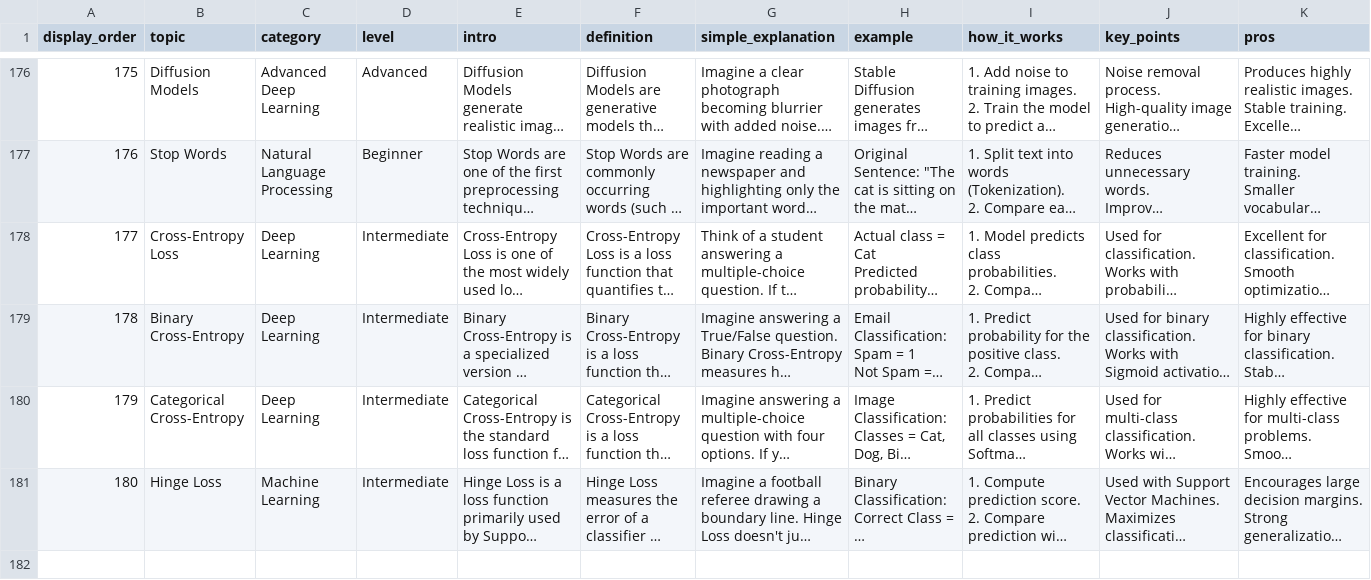
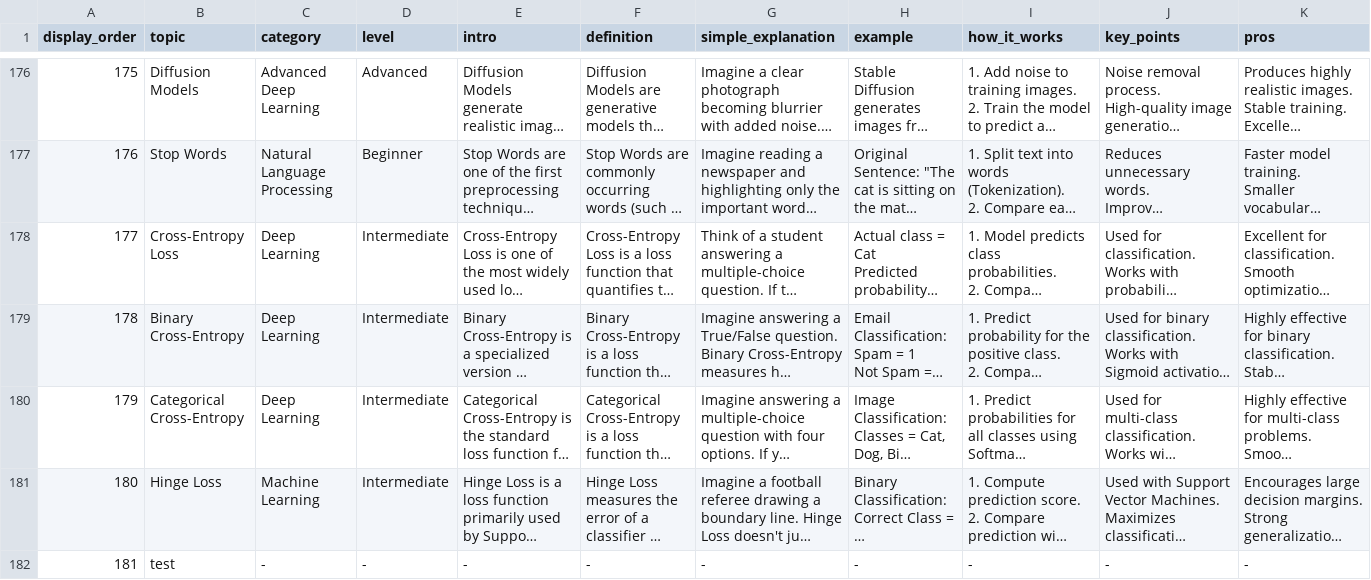
Before and after one commit to gkrishna4346/mindmap-aiml-journey, a CSV file: data/topics.csv, drawn as a sheet; only a part is shown, gaps mark what is left out; long unchanged cells end in …; rows hold the shown columns only; the diff names each change by its address in the sheet, - before the commit and + after, or states it on an @@ line.

Commit message:
test

```diff
--- a/data/topics.csv
+++ b/data/topics.csv
+row 182: 181 | test | - | - | - | - | - | - | - | - | -
```
